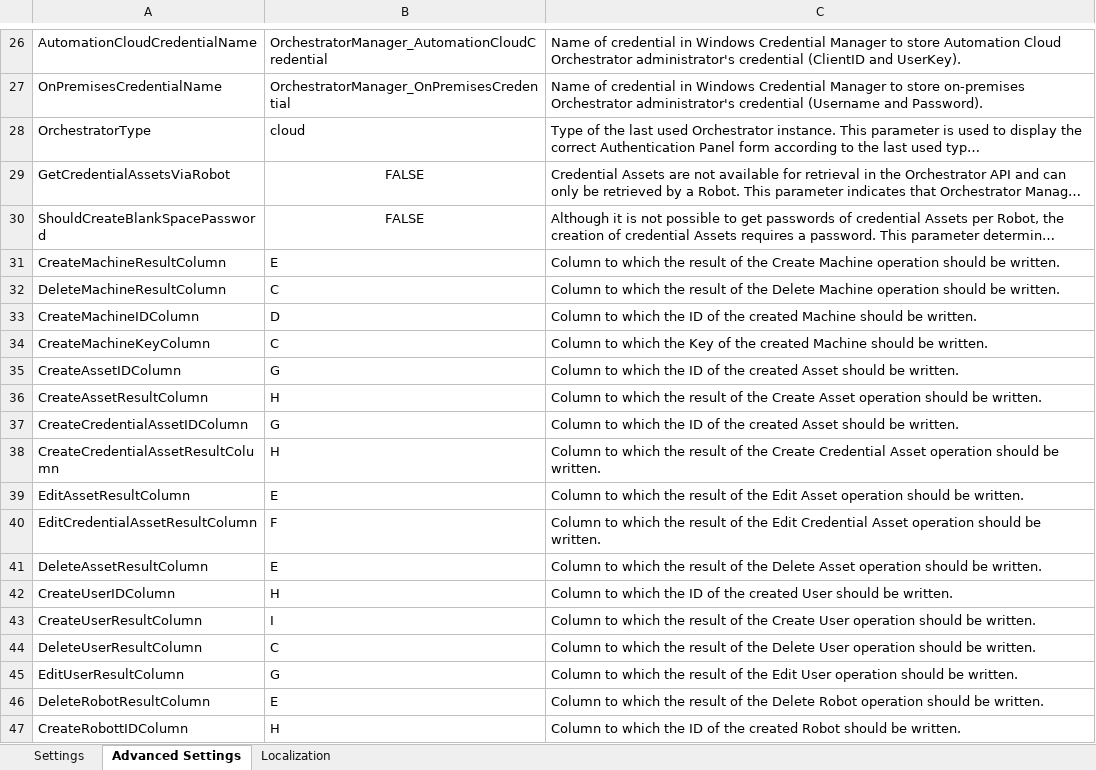
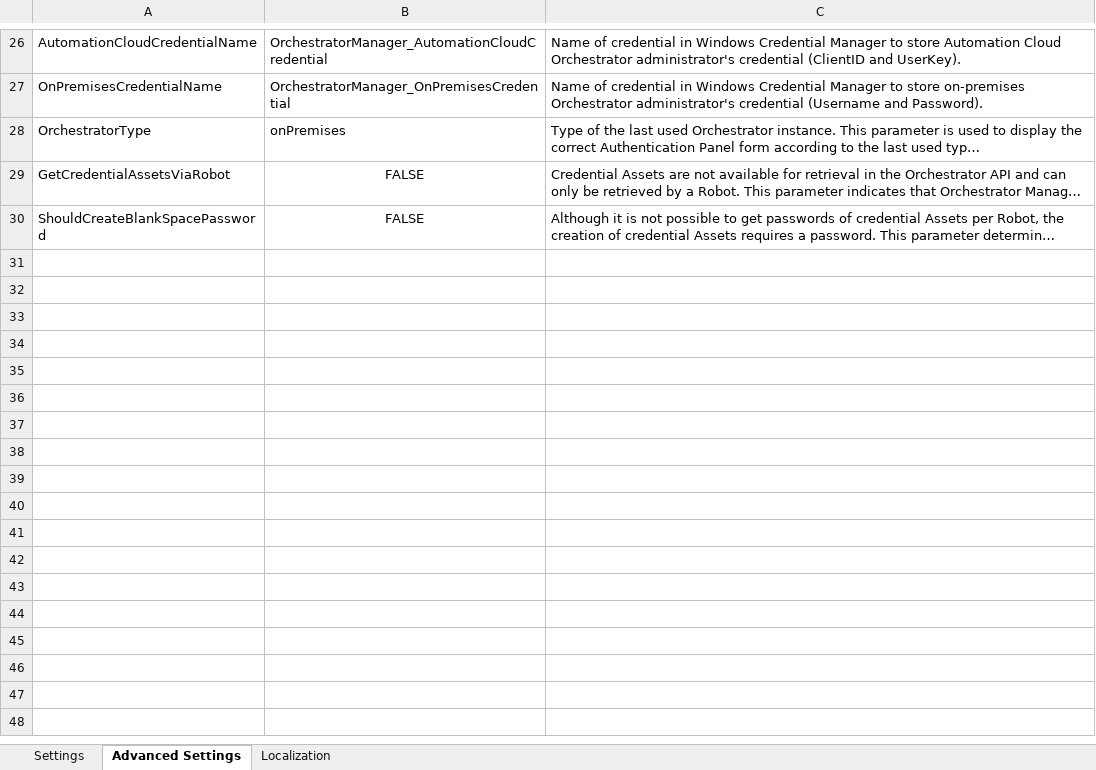
Before and after one commit to UiPath-Services/OrchestratorManager, an Excel workbook: Config.xlsx, sheet Advanced Settings, drawn as a sheet; only a part is shown, gaps mark what is left out; long unchanged cells end in …; values as stored, in another font and other column widths than the file's, no borders; table styles not drawn; the diff covers the shown part only; the diff names each change by its address in the sheet, - before the commit and + after, or states it on an @@ line.

```diff
--- a/Config.xlsx (sheet Advanced Settings)
+++ b/Config.xlsx (sheet Advanced Settings)
-B28: cloud
+B28: onPremises
-row 31: CreateMachineResultColumn | E | Column to which the result of the Create Machine operation should be written.
-row 32: DeleteMachineResultColumn | C | Column to which the result of the Delete Machine operation should be written.
-row 33: CreateMachineIDColumn | D | Column to which the ID of the created Machine should be written.
-row 34: CreateMachineKeyColumn | C | Column to which the Key of the created Machine should be written.
-row 35: CreateAssetIDColumn | G | Column to which the ID of the created Asset should be written.
-row 36: CreateAssetResultColumn | H | Column to which the result of the Create Asset operation should be written.
-row 37: CreateCredentialAssetIDColumn | G | Column to which the ID of the created Asset should be written.
-row 38: CreateCredentialAssetResultColumn | H | Column to which the result of the Create Credential Asset operation should be written.
-row 39: EditAssetResultColumn | E | Column to which the result of the Edit Asset operation should be written.
-row 40: EditCredentialAssetResultColumn | F | Column to which the result of the Edit Credential Asset operation should be written.
-row 41: DeleteAssetResultColumn | E | Column to which the result of the Delete Asset operation should be written.
-row 42: CreateUserIDColumn | H | Column to which the ID of the created User should be written.
-row 43: CreateUserResultColumn | I | Column to which the result of the Create User operation should be written.
-row 44: DeleteUserResultColumn | C | Column to which the result of the Delete User operation should be written.
-row 45: EditUserResultColumn | G | Column to which the result of the Edit User operation should be written.
-row 46: DeleteRobotResultColumn | E | Column to which the result of the Delete Robot operation should be written.
-row 47: CreateRobottIDColumn | H | Column to which the ID of the created Robot should be written.
```
Also changed, not shown: 34 removed rows elsewhere in this sheet, sheet Settings, 37 other files.
